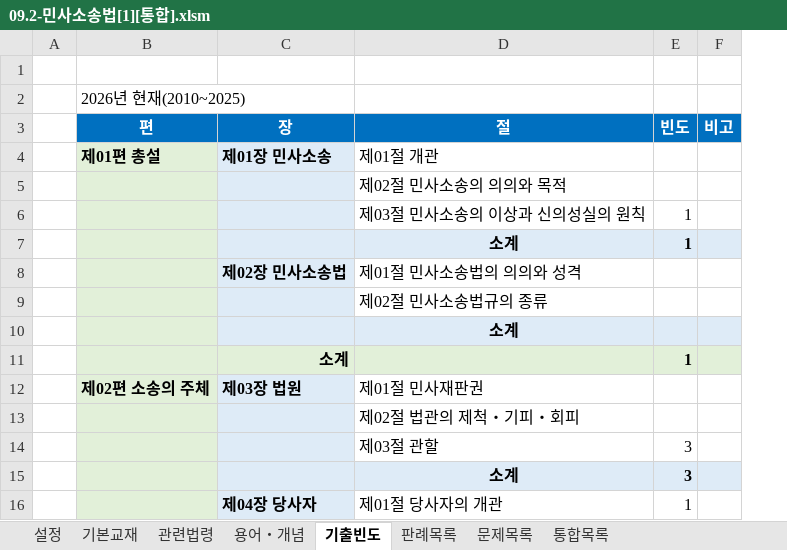
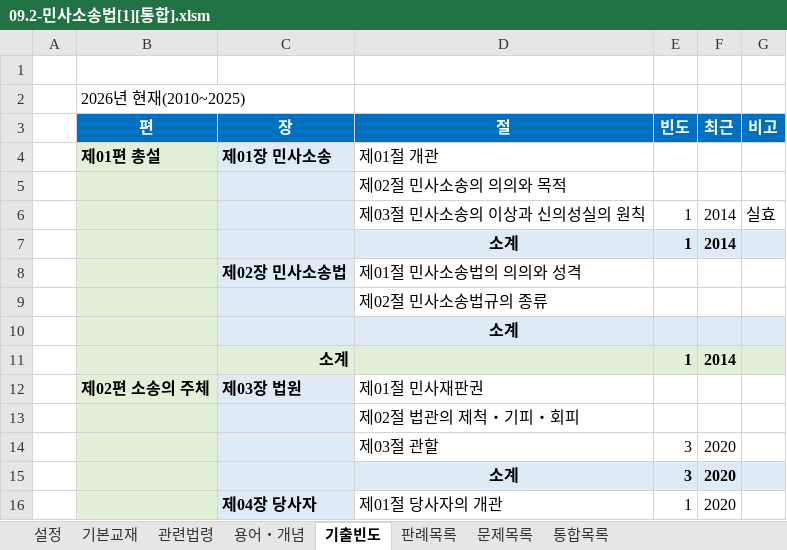
Before and after one commit to aeugo/StudyCPLA, an Excel workbook: 2-04.민사소송법/00.통합/09.2-민사소송법[1][통합].xlsm, sheet 기출빈도, drawn as a sheet; only a part is shown; values as stored, in another font and other column widths than the file's, no borders; conditional formats not drawn; addresses are those after the commit; the diff names each change by its address in the sheet, - before the commit and + after, or states it on an @@ line.

```diff
--- a/2-04.민사소송법/00.통합/09.2-민사소송법[1][통합].xlsm (sheet 기출빈도)
+++ b/2-04.민사소송법/00.통합/09.2-민사소송법[1][통합].xlsm (sheet 기출빈도)
+column F (최근), rows 6-16: 2014 | 2014 |  |  |  | 2014 |  |  | 2020 | 2020 | 2020
-G6 (비고): (empty)
+G6 (비고): 실효
```
Also changed, not shown: sheet 통합목록, 35 other files.
